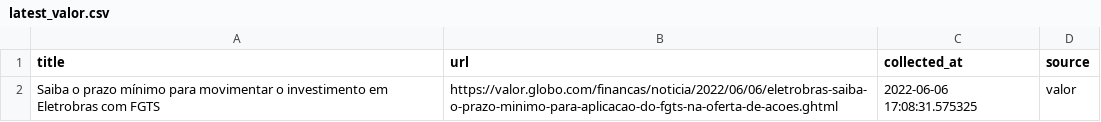
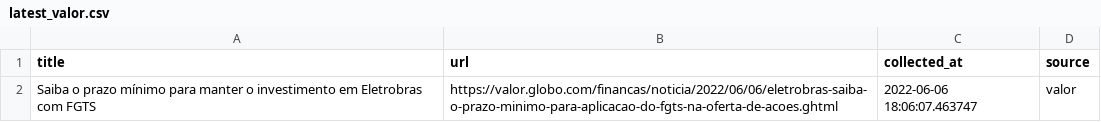
Before and after one commit to leodiegues/lidebot, a CSV file: data/latest_valor.csv, drawn as a sheet.

```diff
--- a/data/latest_valor.csv
+++ b/data/latest_valor.csv
@@ -1,2 +1,2 @@
 title,url,collected_at,source
-Saiba o prazo mínimo para movimentar o investimento em Eletrobras com FGTS,https://valor.globo.com/financas/noticia/2022/06/06/eletrobras-saiba-o-prazo-minimo-para-aplicacao-do-fgts-na-oferta-de-acoes.ghtml,2022-06-06 17:08:31.575325,valor
+Saiba o prazo mínimo para manter o investimento em Eletrobras com FGTS,https://valor.globo.com/financas/noticia/2022/06/06/eletrobras-saiba-o-prazo-minimo-para-aplicacao-do-fgts-na-oferta-de-acoes.ghtml,2022-06-06 18:06:07.463747,valor
```
Also changed, not shown: data/latest_estadao.csv, data/latest_folha.csv, 4 other files.
